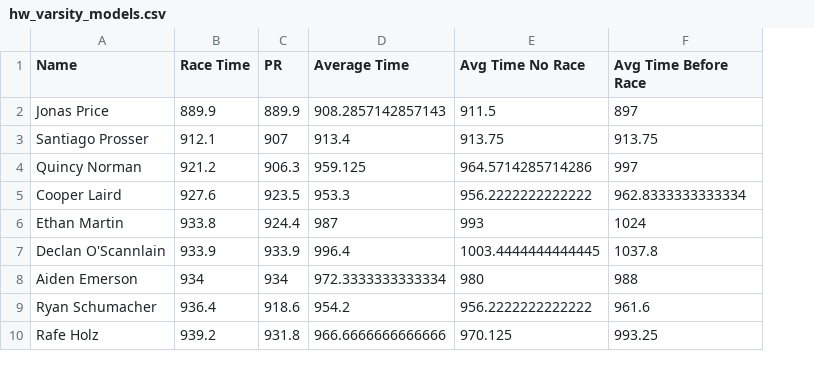
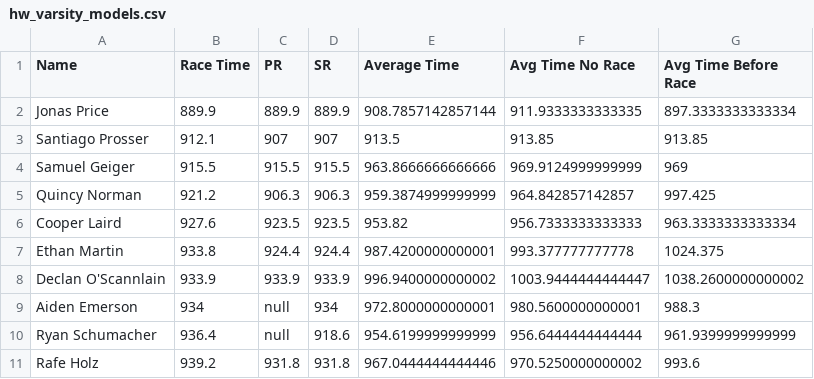
Before and after one commit to joshdelg/goldeneagletest, a CSV file: getest/output_data/hw_varsity_models.csv, drawn as a sheet; only a part is shown; addresses are those after the commit; the diff covers the shown part only; the diff names each change by its address in the sheet, - before the commit and + after, or states it on an @@ line.

```diff
--- a/getest/output_data/hw_varsity_models.csv
+++ b/getest/output_data/hw_varsity_models.csv
+column D (SR), rows 2-3: 889.9 | 907; rows 5-11: 906.3 | 923.5 | 924.4 | 933.9 | 934 | 918.6 | 931.8
-E2 (Average Time): 908.2857142857143
+E2 (Average Time): 908.7857142857144
-F2 (Avg Time No Race): 911.5
+F2 (Avg Time No Race): 911.9333333333335
-G2 (Avg Time Before Race): 897
+G2 (Avg Time Before Race): 897.3333333333334
-E3 (Average Time): 913.4
+E3 (Average Time): 913.5
-F3 (Avg Time No Race): 913.75
+F3 (Avg Time No Race): 913.85
-G3 (Avg Time Before Race): 913.75
+G3 (Avg Time Before Race): 913.85
+row 4: Samuel Geiger | 915.5 | 915.5 | 915.5 | 963.8666666666666 | 969.9124999999999 | 969
-E5 (Average Time): 959.125
+E5 (Average Time): 959.3874999999999
-F5 (Avg Time No Race): 964.5714285714286
+F5 (Avg Time No Race): 964.842857142857
-G5 (Avg Time Before Race): 997
+G5 (Avg Time Before Race): 997.425
-E6 (Average Time): 953.3
+E6 (Average Time): 953.82
-F6 (Avg Time No Race): 956.2222222222222
+F6 (Avg Time No Race): 956.7333333333333
-G6 (Avg Time Before Race): 962.8333333333334
+G6 (Avg Time Before Race): 963.3333333333334
-E7 (Average Time): 987
+E7 (Average Time): 987.4200000000001
-F7 (Avg Time No Race): 993
+F7 (Avg Time No Race): 993.377777777778
-G7 (Avg Time Before Race): 1024
+G7 (Avg Time Before Race): 1024.375
-E8 (Average Time): 996.4
+E8 (Average Time): 996.9400000000002
-F8 (Avg Time No Race): 1003.4444444444445
+F8 (Avg Time No Race): 1003.9444444444447
-G8 (Avg Time Before Race): 1037.8
+G8 (Avg Time Before Race): 1038.2600000000002
-C9 (PR): 934
+C9 (PR): null
-E9 (Average Time): 972.3333333333334
+E9 (Average Time): 972.8000000000001
-F9 (Avg Time No Race): 980
+F9 (Avg Time No Race): 980.5600000000001
-G9 (Avg Time Before Race): 988
+G9 (Avg Time Before Race): 988.3
-C10 (PR): 918.6
+C10 (PR): null
-E10 (Average Time): 954.2
+E10 (Average Time): 954.6199999999999
-F10 (Avg Time No Race): 956.2222222222222
+F10 (Avg Time No Race): 956.6444444444444
-G10 (Avg Time Before Race): 961.6
+G10 (Avg Time Before Race): 961.9399999999999
-E11 (Average Time): 966.6666666666666
+E11 (Average Time): 967.0444444444446
-F11 (Avg Time No Race): 970.125
+F11 (Avg Time No Race): 970.5250000000002
-G11 (Avg Time Before Race): 993.25
+G11 (Avg Time Before Race): 993.6
```
Also changed, not shown: 123 edited cells elsewhere in this file, 4 other files.
